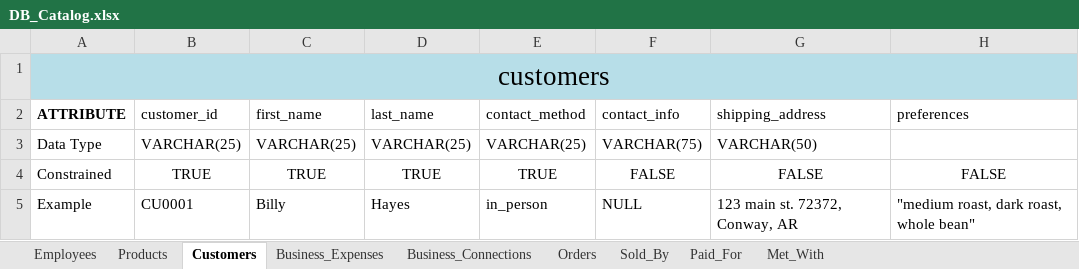
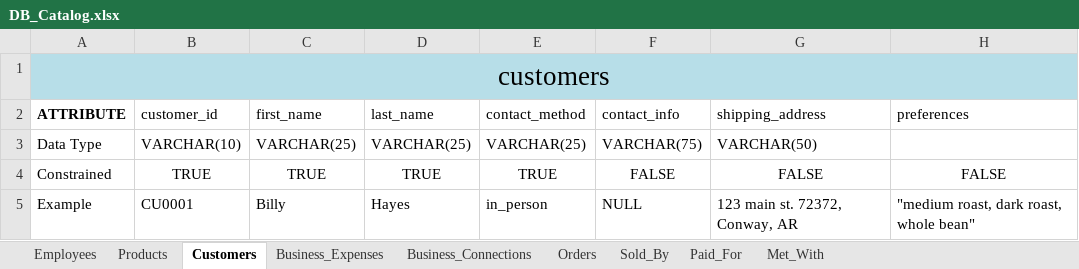
Before and after one commit to williamrhayes/RDCDatabase, an Excel workbook: DB_Catalog.xlsx, sheet Customers, drawn as a sheet; values as stored, in another font and other column widths than the file's, no borders; the diff names each change by its address in the sheet, - before the commit and + after, or states it on an @@ line.

```diff
--- a/DB_Catalog.xlsx (sheet Customers)
+++ b/DB_Catalog.xlsx (sheet Customers)
-B3 (customer_id): VARCHAR(25)
+B3 (customer_id): VARCHAR(10)
```
Also changed, not shown: sheet Business_Expenses, sheet Sold_By, sheet Orders, sheet Products, sheet Paid_For, sheet Employees, 2 other files.
